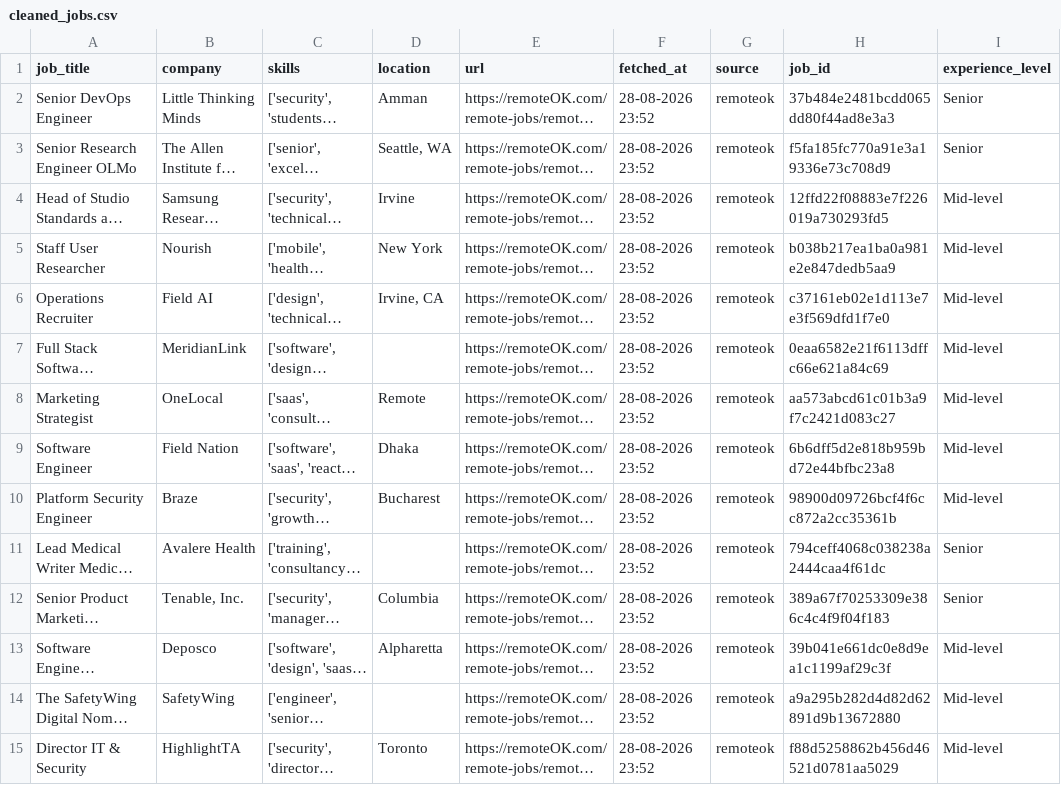
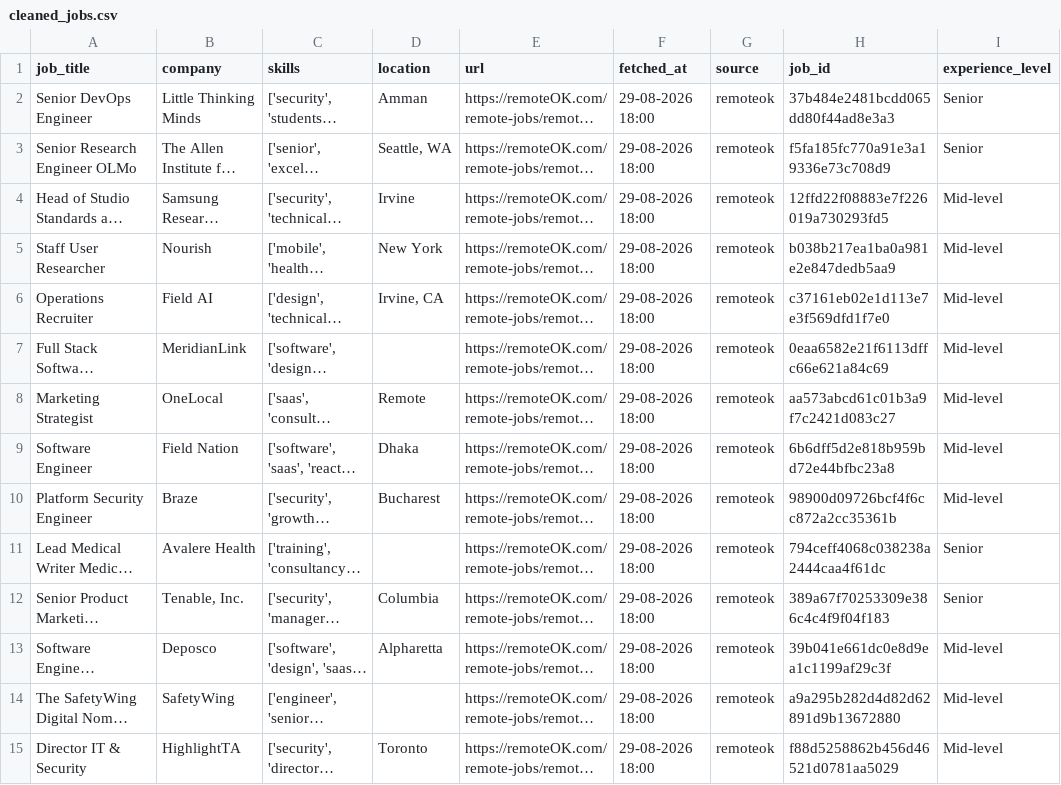
Before and after one commit to kirtiBohra12/job-explorer, a CSV file: data/cleaned_jobs.csv, drawn as a sheet; only a part is shown; long unchanged cells end in …; the diff covers the shown part only; the diff names each change by its address in the sheet, - before the commit and + after, or states it on an @@ line.

```diff
--- a/data/cleaned_jobs.csv
+++ b/data/cleaned_jobs.csv
-F2:F15 (fetched_at): 28-08-2026 23:52
+F2:F15 (fetched_at): 29-08-2026 18:00
```
Also changed, not shown: 78 edited cells elsewhere in this file.
